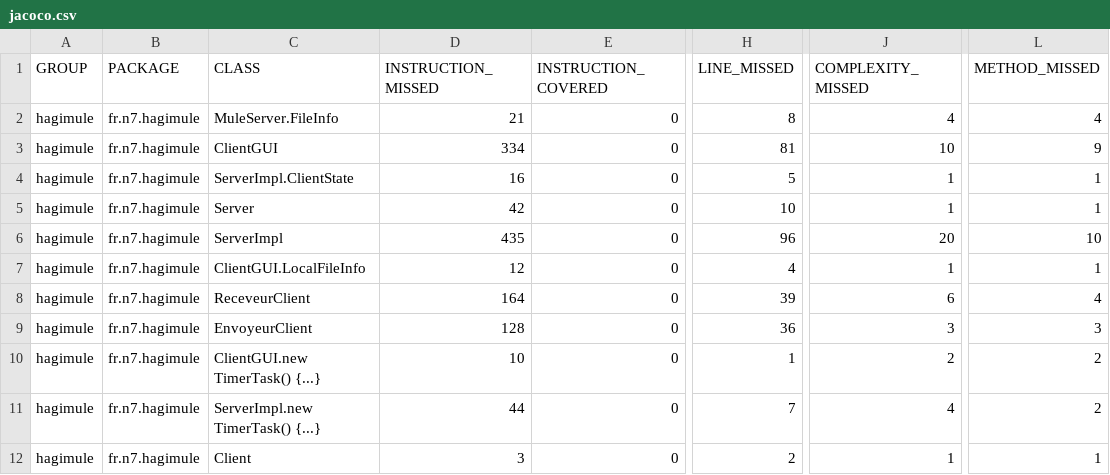
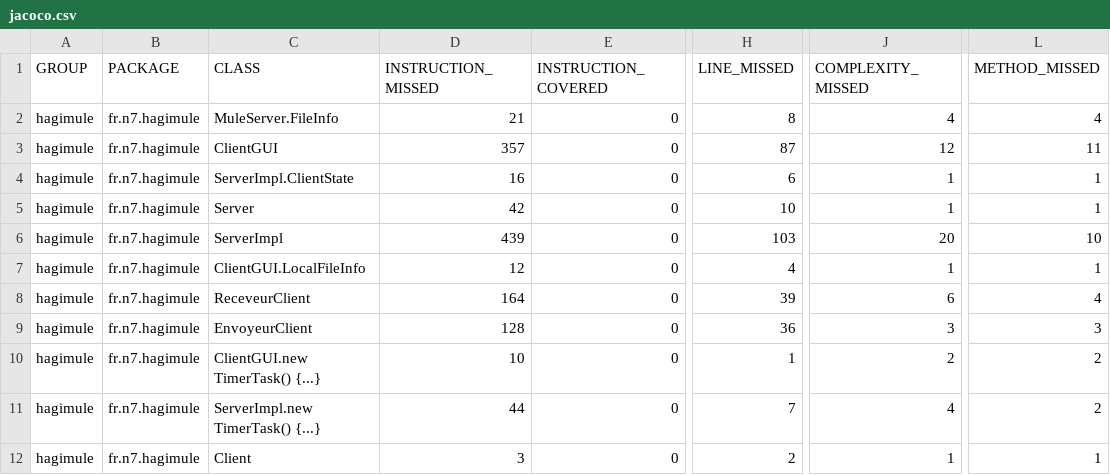
Before and after one commit to MoutonDemocrate/ProjetDR, a CSV file: hagimule/target/site/jacoco/jacoco.csv, drawn as a sheet; only a part is shown, gaps mark what is left out; the diff names each change by its address in the sheet, - before the commit and + after, or states it on an @@ line.

```diff
--- a/hagimule/target/site/jacoco/jacoco.csv
+++ b/hagimule/target/site/jacoco/jacoco.csv
-D3 (INSTRUCTION_MISSED): 334
+D3 (INSTRUCTION_MISSED): 357
-H3 (LINE_MISSED): 81
+H3 (LINE_MISSED): 87
-J3 (COMPLEXITY_MISSED): 10
+J3 (COMPLEXITY_MISSED): 12
-L3 (METHOD_MISSED): 9
+L3 (METHOD_MISSED): 11
-H4 (LINE_MISSED): 5
+H4 (LINE_MISSED): 6
-D6 (INSTRUCTION_MISSED): 435
+D6 (INSTRUCTION_MISSED): 439
-H6 (LINE_MISSED): 96
+H6 (LINE_MISSED): 103
```
Also changed, not shown: 13 other files.
